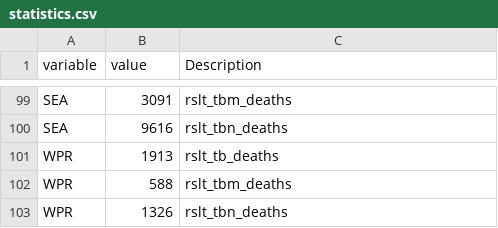
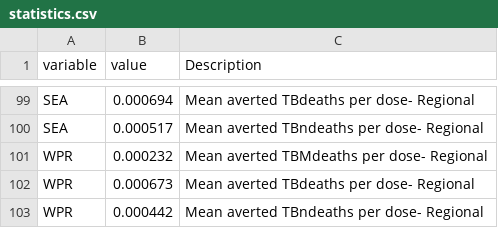
Before and after one commit to Debebe/Bbuff, a CSV file: outputs/statistics.csv, drawn as a sheet; only a part is shown, gaps mark what is left out; the diff covers the shown part only; the diff names each change by its address in the sheet, - before the commit and + after, or states it on an @@ line.

Commit message:
updating deaths averted per dose

```diff
--- a/outputs/statistics.csv
+++ b/outputs/statistics.csv
-B99 (value): 3091
+B99 (value): 0.000694
-C99 (Description): rslt_tbm_deaths
+C99 (Description): Mean averted TBdeaths per dose- Regional
-B100 (value): 9616
+B100 (value): 0.000517
-C100 (Description): rslt_tbn_deaths
+C100 (Description): Mean averted TBndeaths per dose- Regional
-B101 (value): 1913
+B101 (value): 0.000232
-C101 (Description): rslt_tb_deaths
+C101 (Description): Mean averted TBMdeaths per dose- Regional
-B102 (value): 588
+B102 (value): 0.000673
-C102 (Description): rslt_tbm_deaths
+C102 (Description): Mean averted TBdeaths per dose- Regional
-B103 (value): 1326
+B103 (value): 0.000442
-C103 (Description): rslt_tbn_deaths
+C103 (Description): Mean averted TBndeaths per dose- Regional
```
Also changed, not shown: 3 added rows, 3 removed rows and 26 edited cells elsewhere in this file, 1 other file.
